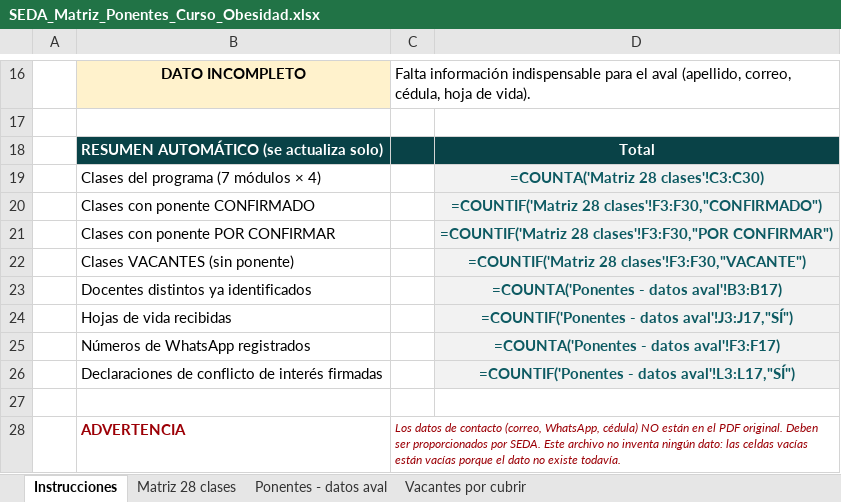
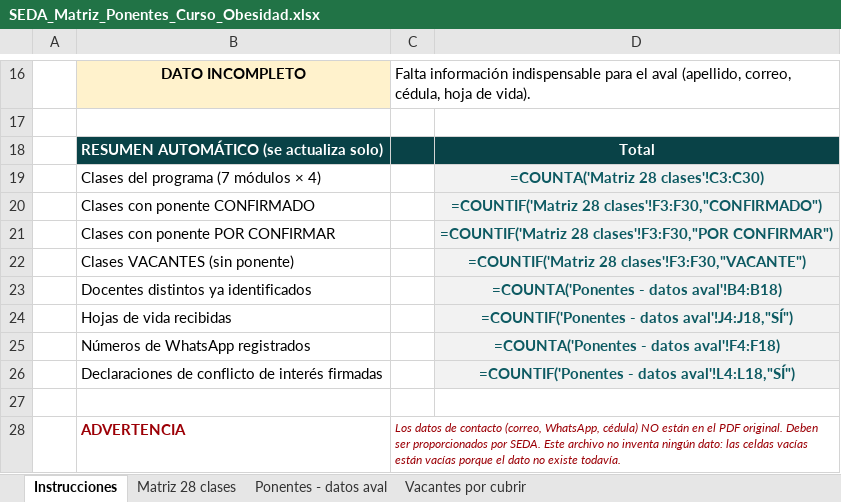
Before and after one commit to Dra-Omidres/Academic-, an Excel workbook: curso-obesidad-seda/SEDA_Matriz_Ponentes_Curso_Obesidad.xlsx, sheet Instrucciones, drawn as a sheet; only a part is shown, gaps mark what is left out; values as stored, in another font and other column widths than the file's, no borders; formulas without a stored value are shown as written; the diff names each change by its address in the sheet, - before the commit and + after, or states it on an @@ line.

```diff
--- a/curso-obesidad-seda/SEDA_Matriz_Ponentes_Curso_Obesidad.xlsx (sheet Instrucciones)
+++ b/curso-obesidad-seda/SEDA_Matriz_Ponentes_Curso_Obesidad.xlsx (sheet Instrucciones)
-D23: =COUNTA('Ponentes - datos aval'!B3:B17)
+D23: =COUNTA('Ponentes - datos aval'!B4:B18)
-D24: =COUNTIF('Ponentes - datos aval'!J3:J17,"SÍ")
+D24: =COUNTIF('Ponentes - datos aval'!J4:J18,"SÍ")
-D25: =COUNTA('Ponentes - datos aval'!F3:F17)
+D25: =COUNTA('Ponentes - datos aval'!F4:F18)
-D26: =COUNTIF('Ponentes - datos aval'!L3:L17,"SÍ")
+D26: =COUNTIF('Ponentes - datos aval'!L4:L18,"SÍ")
```
Also changed, not shown: 1 other file.
